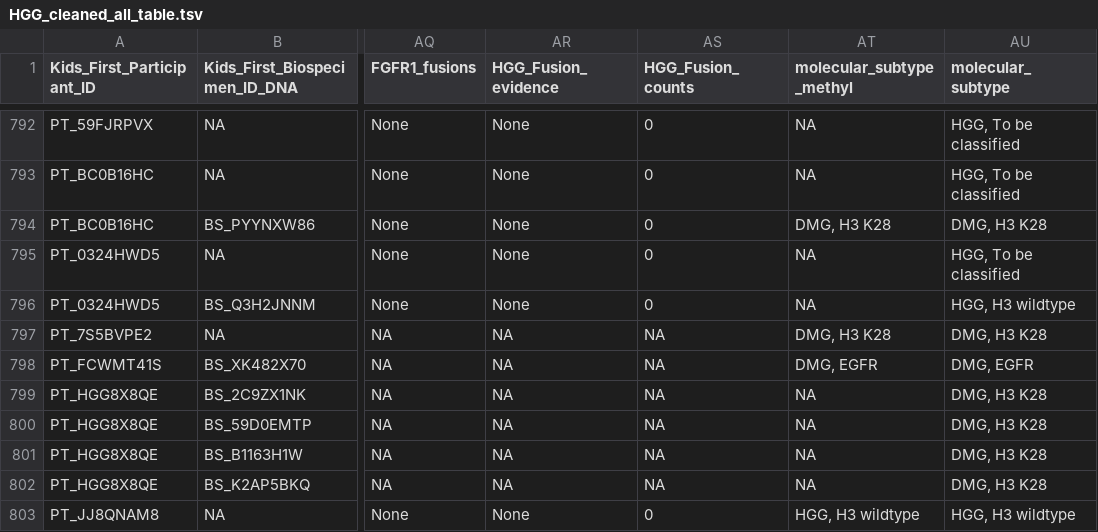
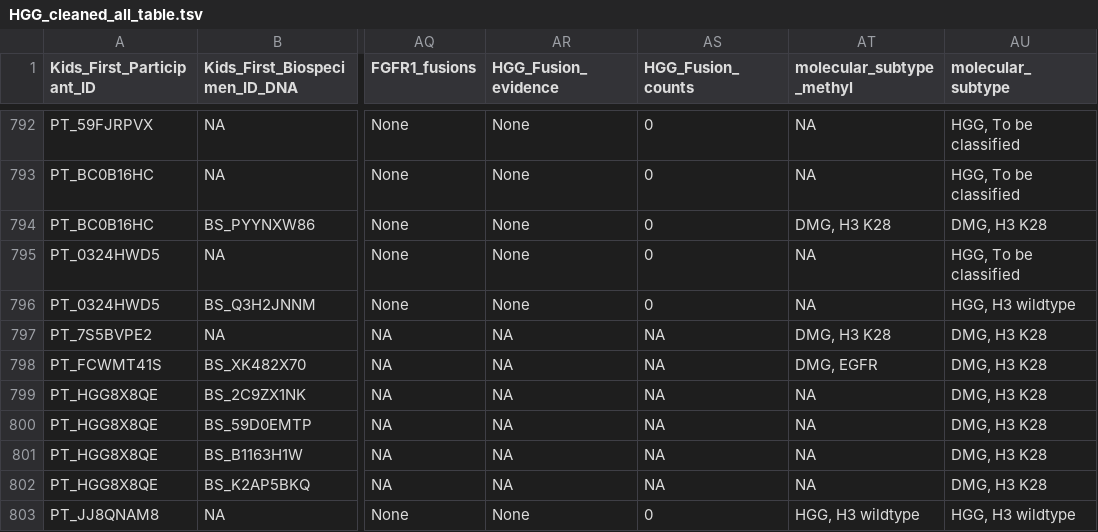
Before and after one commit to rokitalab/OpenPedCan-analysis, a TSV file: analyses/molecular-subtyping-HGG/results/HGG_cleaned_all_table.tsv, drawn as a sheet; only a part is shown, gaps mark what is left out; the diff names each change by its address in the sheet, - before the commit and + after, or states it on an @@ line.

```diff
--- a/analyses/molecular-subtyping-HGG/results/HGG_cleaned_all_table.tsv
+++ b/analyses/molecular-subtyping-HGG/results/HGG_cleaned_all_table.tsv
-AU798 (molecular_subtype): DMG, EGFR
+AU798 (molecular_subtype): DMG, H3 K28
```
Also changed, not shown: analyses/molecular-subtyping-HGG/results/HGG_molecular_subtype.tsv, analyses/molecular-subtyping-HGG/results/HGG_molecular_subtype_tp53.tsv, 9 other files.
